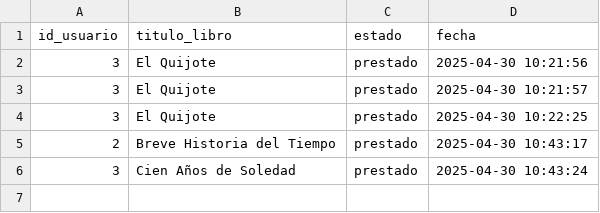
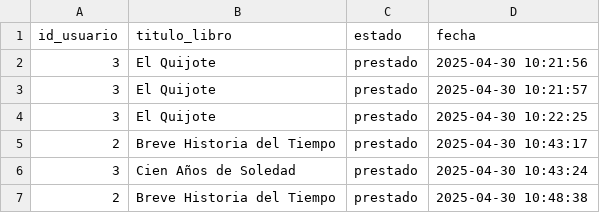
Before and after one commit to jhackisneros/examen_3, a CSV file: prestamos.csv, drawn as a sheet.

```diff
--- a/prestamos.csv
+++ b/prestamos.csv
@@ -6 +6,2 @@ id_usuario,titulo_libro,estado,fecha
 3,Cien Años de Soledad,prestado,2025-04-30 10:43:24
+2,Breve Historia del Tiempo,prestado,2025-04-30 10:48:38
```
Also changed, not shown: 4 other files.
